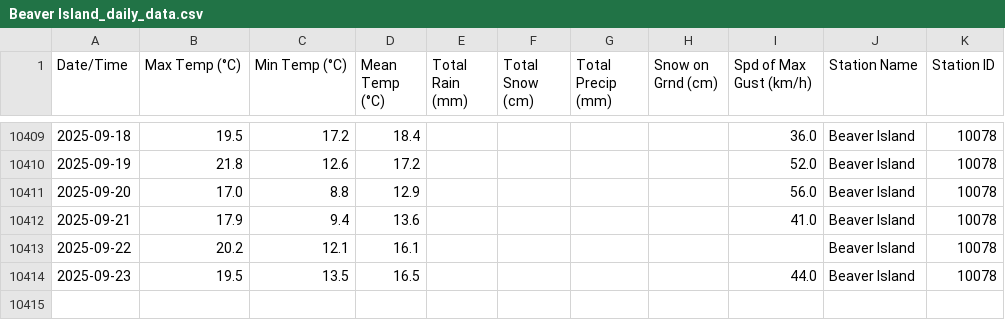
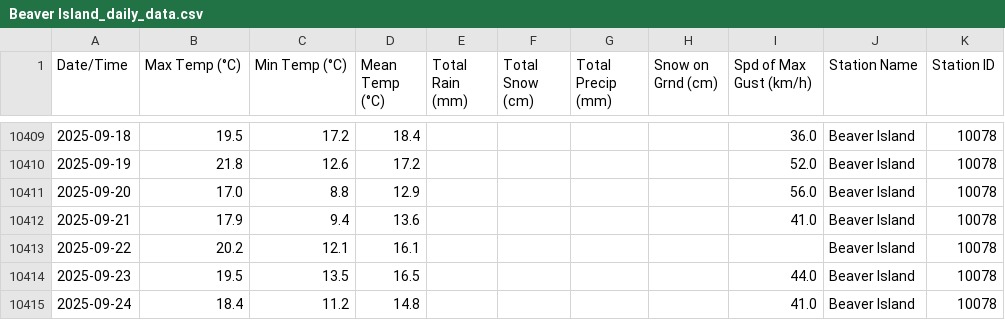
Before and after one commit to robertgwx/atl-climate-viewer, a CSV file: climate_data/NS/Beaver Island_daily_data.csv, drawn as a sheet; only a part is shown, gaps mark what is left out.

```diff
--- a/climate_data/NS/Beaver Island_daily_data.csv
+++ b/climate_data/NS/Beaver Island_daily_data.csv
@@ -10414 +10414,2 @@ Date/Time,Max Temp (°C),Min Temp (°C),Mean Temp (°C),Total Rain (mm),Total Sn
 2025-09-23,19.5,13.5,16.5,,,,,44.0,Beaver Island,10078
+2025-09-24,18.4,11.2,14.8,,,,,41.0,Beaver Island,10078
```
Also changed, not shown: climate_data/NL/Mary's Harbour_daily_data.csv, climate_data/NL/Wreckhouse_daily_data.csv, 44 other files.
